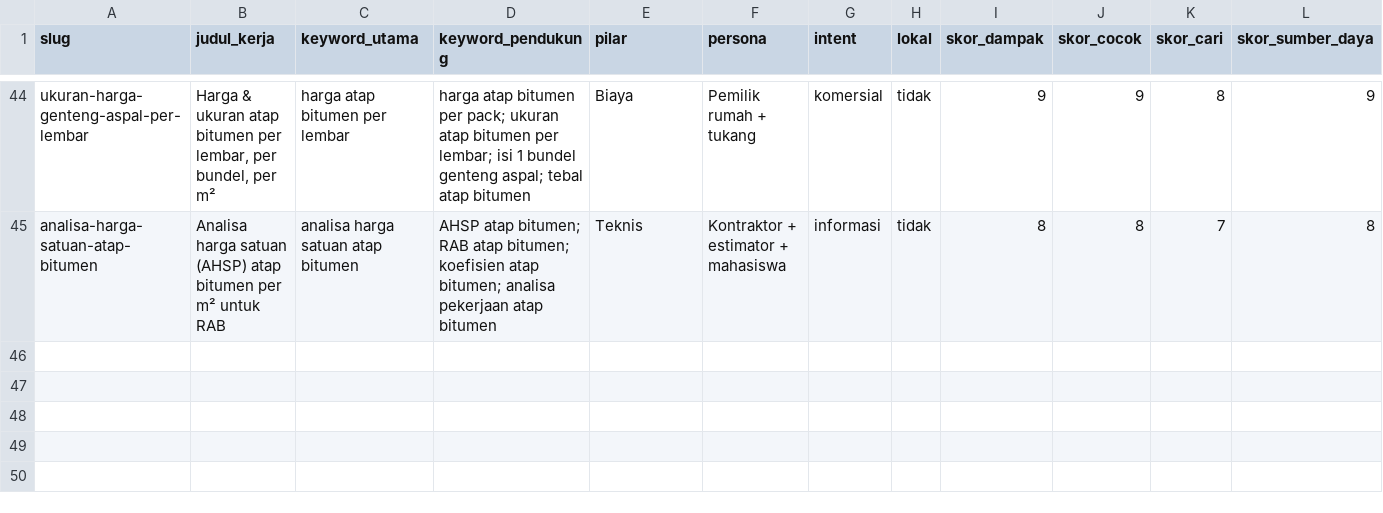
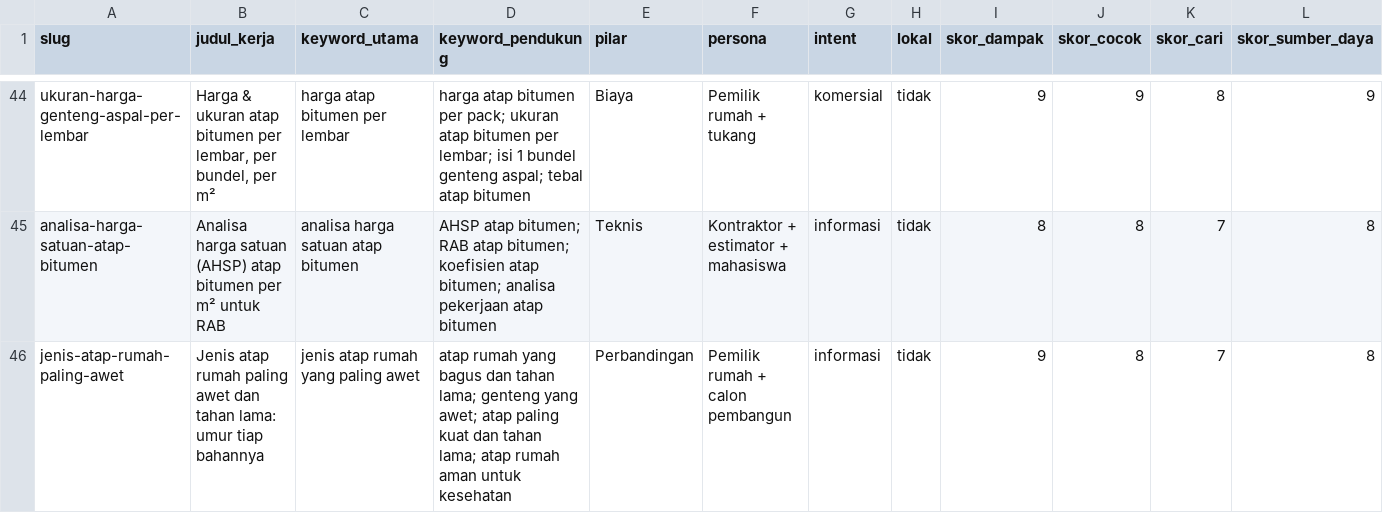
Before and after one commit to ramaactivity/atapura-website, a CSV file: data/kalender-artikel.csv, drawn as a sheet; only a part is shown, gaps mark what is left out; rows hold the shown columns only; the diff names each change by its address in the sheet, - before the commit and + after, or states it on an @@ line.

```diff
--- a/data/kalender-artikel.csv
+++ b/data/kalender-artikel.csv
+row 46: jenis-atap-rumah-paling-awet | Jenis atap rumah paling awet dan tahan lama: umur tiap bahannya | jenis atap rumah yang paling awet | atap rumah yang bagus dan tahan lama; genteng yang awet; atap paling kuat dan tahan lama; atap rumah aman untuk kesehatan | Perbandingan | Pemilik rumah + calon pembangun | informasi | tidak | 9 | 8 | 7 | 8
```
Also changed, not shown: 9 other files.
